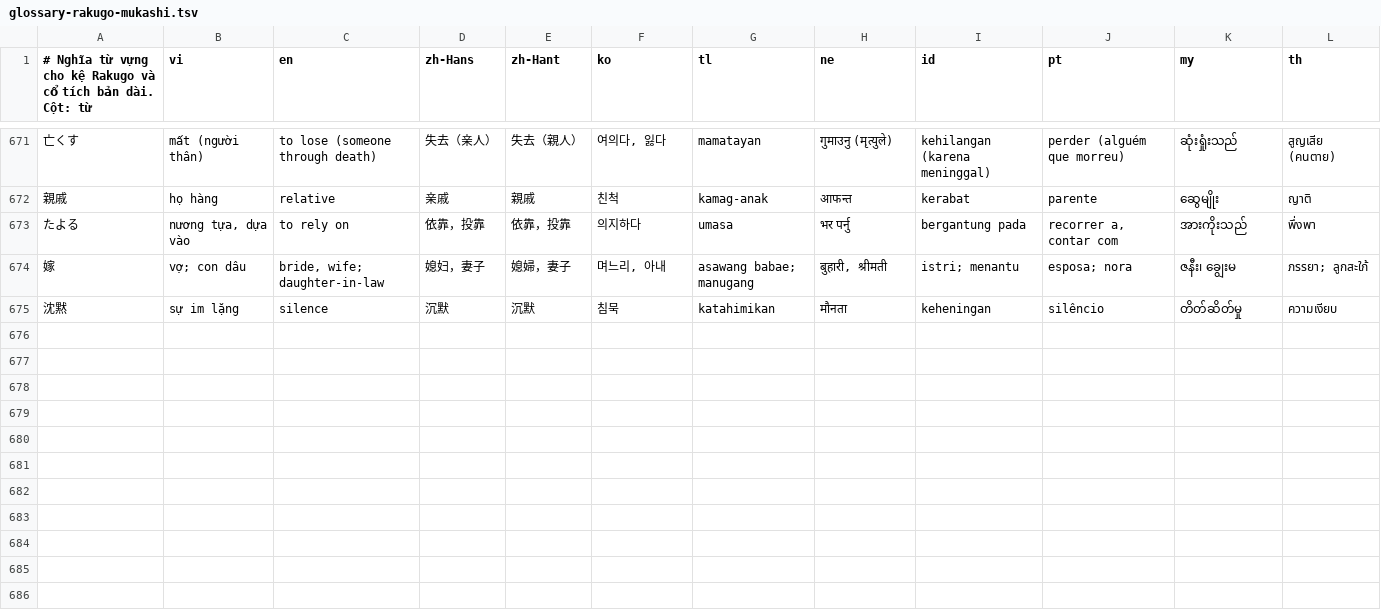
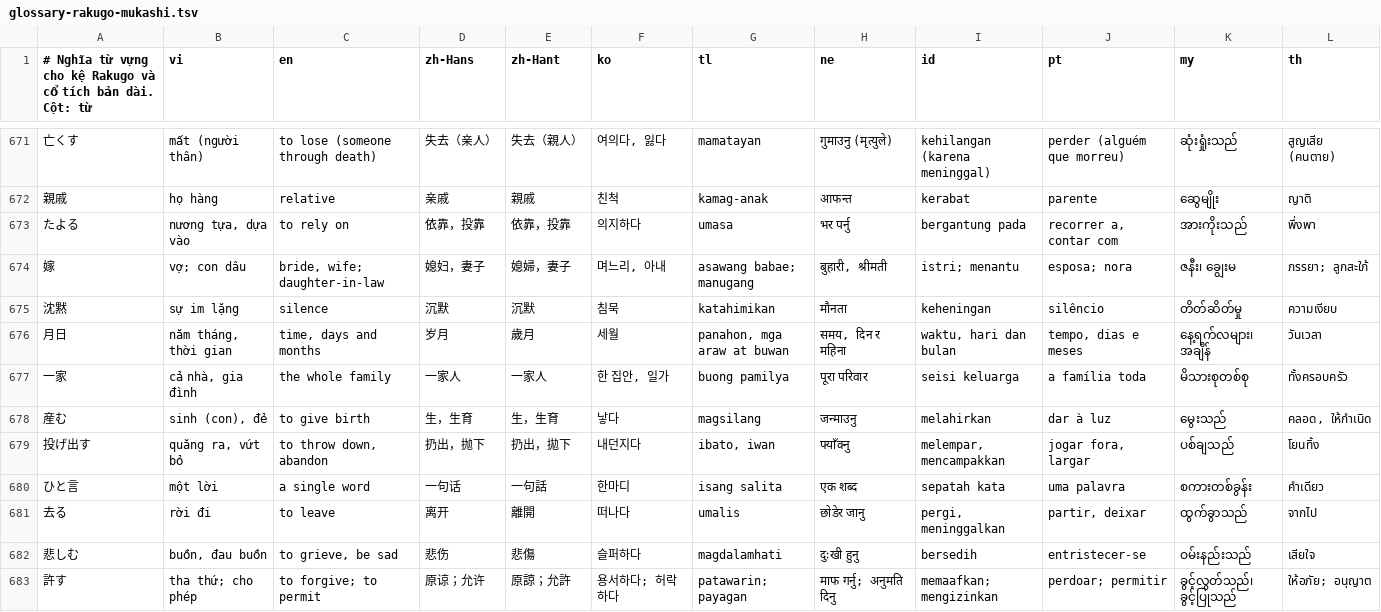
Before and after one commit to tienviet18-maker/Hoctiengnhatvideo, a TSV file: content/sources/glossary-rakugo-mukashi.tsv, drawn as a sheet; only a part is shown, gaps mark what is left out.

```diff
--- a/content/sources/glossary-rakugo-mukashi.tsv
+++ b/content/sources/glossary-rakugo-mukashi.tsv
@@ -675 +675,9 @@
 沈黙|sự im lặng|silence|沉默|沉默|침묵|katahimikan|मौनता|keheningan|silêncio|တိတ်ဆိတ်မှု|ความเงียบ
+月日|năm tháng, thời gian|time, days and months|岁月|歲月|세월|panahon, mga araw at buwan|समय, दिन र महिना|waktu, hari dan bulan|tempo, dias e meses|နေ့ရက်လများ၊ အချိန်|วันเวลา
+一家|cả nhà, gia đình|the whole family|一家人|一家人|한 집안, 일가|buong pamilya|पूरा परिवार|seisi keluarga|a família toda|မိသားစုတစ်စု|ทั้งครอบครัว
+産む|sinh (con), đẻ|to give birth|生，生育|生，生育|낳다|magsilang|जन्माउनु|melahirkan|dar à luz|မွေးသည်|คลอด, ให้กำเนิด
+投げ出す|quăng ra, vứt bỏ|to throw down, abandon|扔出，抛下|扔出，拋下|내던지다|ibato, iwan|फ्याँक्नु|melempar, mencampakkan|jogar fora, largar|ပစ်ချသည်|โยนทิ้ง
+ひと言|một lời|a single word|一句话|一句話|한마디|isang salita|एक शब्द|sepatah kata|uma palavra|စကားတစ်ခွန်း|คำเดียว
+去る|rời đi|to leave|离开|離開|떠나다|umalis|छोडेर जानु|pergi, meninggalkan|partir, deixar|ထွက်ခွာသည်|จากไป
+悲しむ|buồn, đau buồn|to grieve, be sad|悲伤|悲傷|슬퍼하다|magdalamhati|दुःखी हुनु|bersedih|entristecer-se|ဝမ်းနည်းသည်|เสียใจ
+許す|tha thứ; cho phép|to forgive; to permit|原谅；允许|原諒；允許|용서하다; 허락하다|patawarin; payagan|माफ गर्नु; अनुमति दिनु|memaafkan; mengizinkan|perdoar; permitir|ခွင့်လွှတ်သည်၊ ခွင့်ပြုသည်|ให้อภัย; อนุญาต
```
Also changed, not shown: 20 other files.
